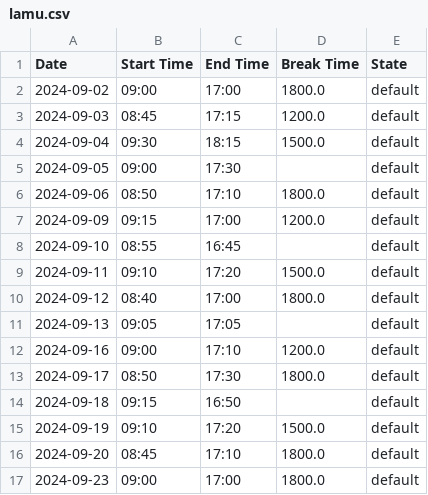
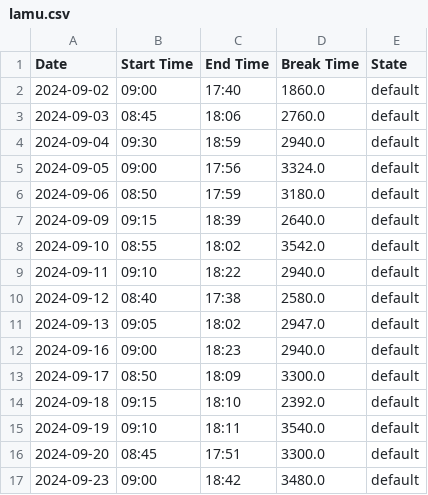
Before and after one commit to Thr0in/SCT-Time-Management, a CSV file: data/lamu.csv, drawn as a sheet; only a part is shown; the diff covers the shown part only.

```diff
--- a/data/lamu.csv
+++ b/data/lamu.csv
@@ -1,17 +1,17 @@
 Date,Start Time,End Time,Break Time,State
-2024-09-02,09:00,17:00,1800.0,default
-2024-09-03,08:45,17:15,1200.0,default
-2024-09-04,09:30,18:15,1500.0,default
-2024-09-05,09:00,17:30,,default
-2024-09-06,08:50,17:10,1800.0,default
-2024-09-09,09:15,17:00,1200.0,default
-2024-09-10,08:55,16:45,,default
-2024-09-11,09:10,17:20,1500.0,default
-2024-09-12,08:40,17:00,1800.0,default
-2024-09-13,09:05,17:05,,default
-2024-09-16,09:00,17:10,1200.0,default
-2024-09-17,08:50,17:30,1800.0,default
-2024-09-18,09:15,16:50,,default
-2024-09-19,09:10,17:20,1500.0,default
-2024-09-20,08:45,17:10,1800.0,default
-2024-09-23,09:00,17:00,1800.0,default
+2024-09-02,09:00,17:40,1860.0,default
+2024-09-03,08:45,18:06,2760.0,default
+2024-09-04,09:30,18:59,2940.0,default
+2024-09-05,09:00,17:56,3324.0,default
+2024-09-06,08:50,17:59,3180.0,default
+2024-09-09,09:15,18:39,2640.0,default
+2024-09-10,08:55,18:02,3542.0,default
+2024-09-11,09:10,18:22,2940.0,default
+2024-09-12,08:40,17:38,2580.0,default
+2024-09-13,09:05,18:02,2947.0,default
+2024-09-16,09:00,18:23,2940.0,default
+2024-09-17,08:50,18:09,3300.0,default
+2024-09-18,09:15,18:10,2392.0,default
+2024-09-19,09:10,18:11,3540.0,default
+2024-09-20,08:45,17:51,3300.0,default
+2024-09-23,09:00,18:42,3480.0,default
```
Also changed, not shown: 70 edited cells elsewhere in this file, data/anma.csv, data/mica.csv, 1 other file.
